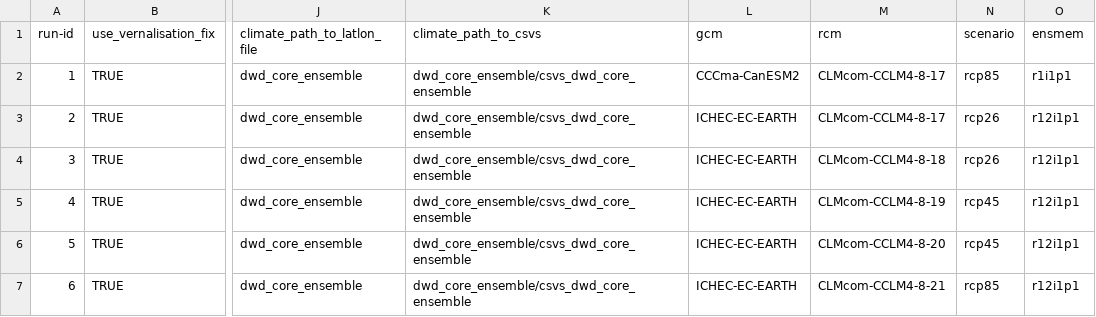
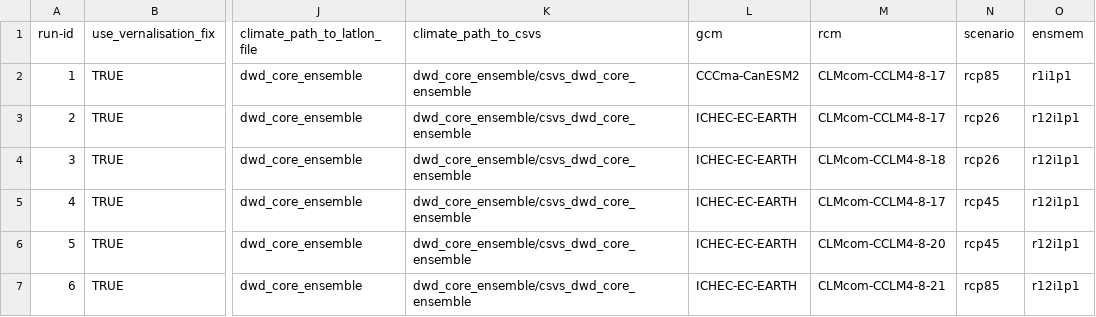
Before and after one commit to zalf-rpm/IPP_grassland, a CSV file: sim_setups_VK.csv, drawn as a sheet; only a part is shown, gaps mark what is left out; the diff names each change by its address in the sheet, - before the commit and + after, or states it on an @@ line.

Commit message:
setup5updates fpor getting rcp45

```diff
--- a/sim_setups_VK.csv
+++ b/sim_setups_VK.csv
-M5 (rcm): CLMcom-CCLM4-8-19
+M5 (rcm): CLMcom-CCLM4-8-17
```
